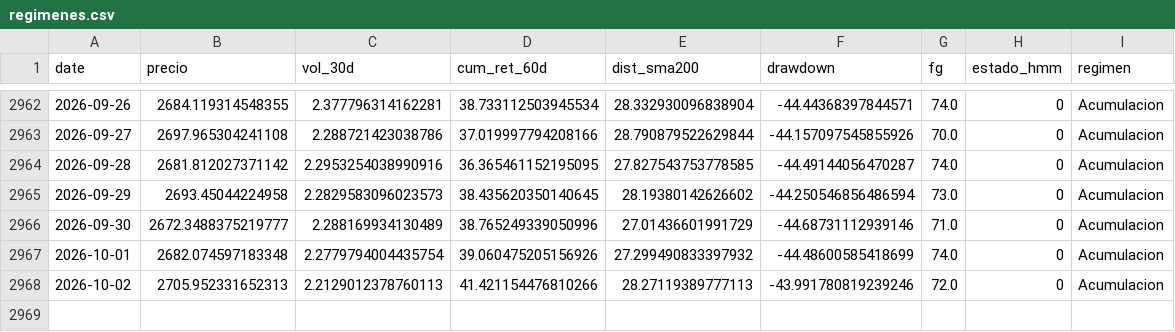
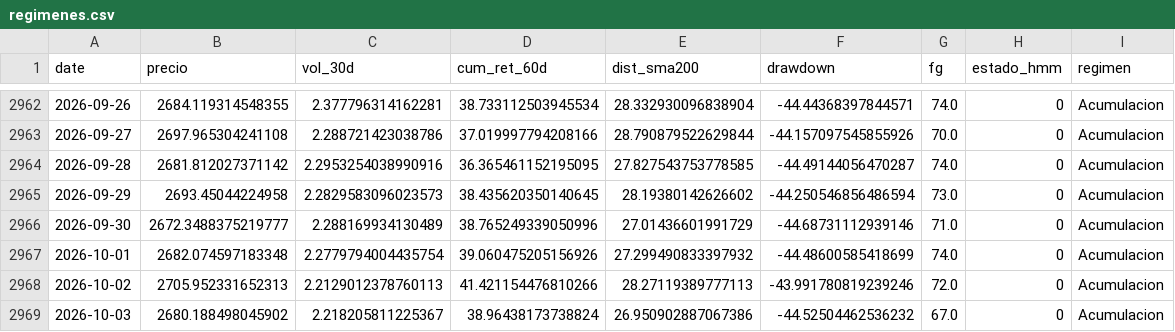
Before and after one commit to josean9/TFG_ETH_FORECAST, a CSV file: data/csv/raw/regimenes.csv, drawn as a sheet; only a part is shown, gaps mark what is left out.

```diff
--- a/data/csv/raw/regimenes.csv
+++ b/data/csv/raw/regimenes.csv
@@ -2968 +2968,2 @@ date,precio,vol_30d,cum_ret_60d,dist_sma200,drawdown,fg,estado_hmm,regimen
 2026-10-02,2705.952331652313,2.2129012378760113,41.421154476810266,28.27119389777113,-43.991780819239246,72.0,0,Acumulacion
+2026-10-03,2680.188498045902,2.218205811225367,38.96438173738824,26.950902887067386,-44.52504462536232,67.0,0,Acumulacion
```
Also changed, not shown: 2 other files.
